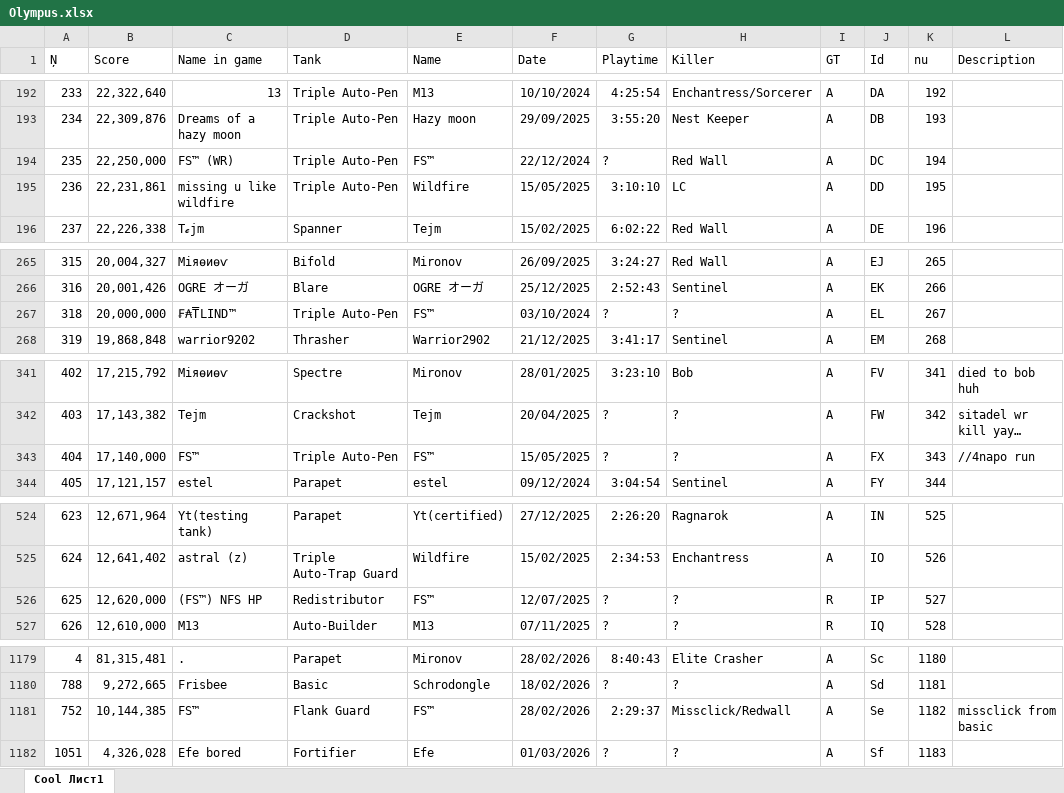
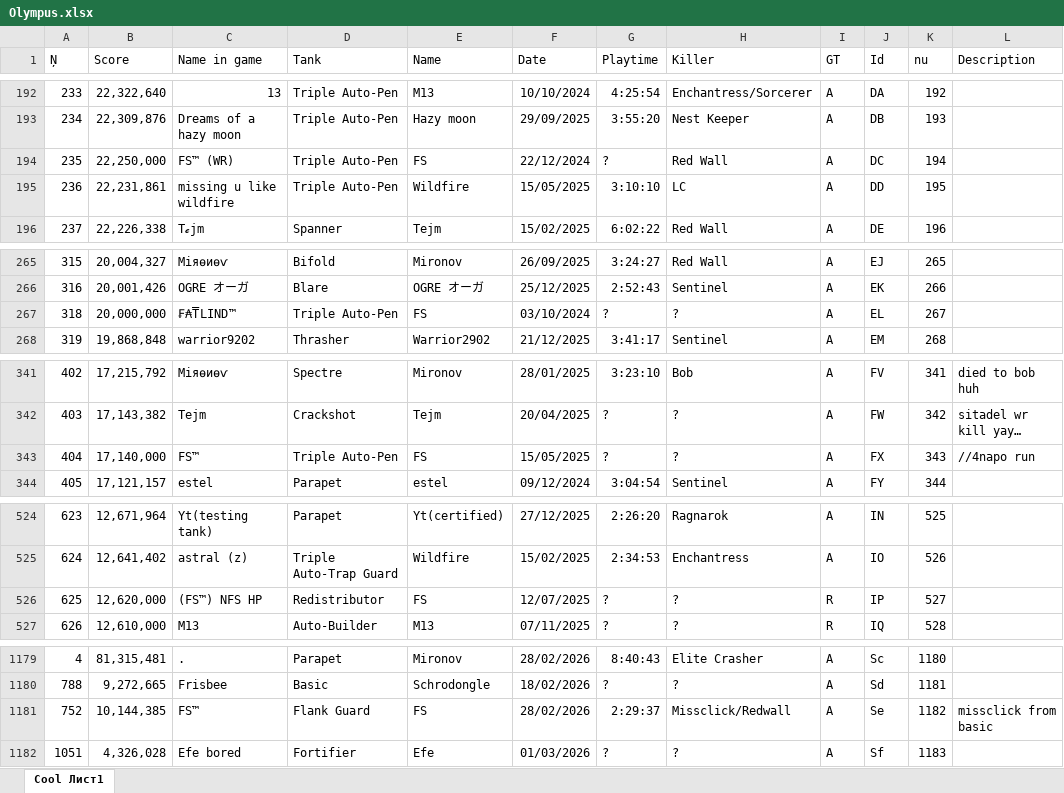
Before and after one commit to Tejmq/OlympusBot, an Excel workbook: data/Olympus.xlsx, sheet Cool Лист1, drawn as a sheet; only a part is shown, gaps mark what is left out; values as stored, in another font and other column widths than the file's, no borders; the diff covers the shown part only; the diff names each change by its address in the sheet, - before the commit and + after, or states it on an @@ line.

```diff
--- a/data/Olympus.xlsx (sheet Cool Лист1)
+++ b/data/Olympus.xlsx (sheet Cool Лист1)
-E194 (Name): FS™
+E194 (Name): FS
-E267 (Name): FS™
+E267 (Name): FS
-E343 (Name): FS™
+E343 (Name): FS
-E526 (Name): FS™
+E526 (Name): FS
-E1181 (Name): FS™
+E1181 (Name): FS
```
Also changed, not shown: 6 added rows, 2 removed rows and 11 edited cells elsewhere in this sheet.
